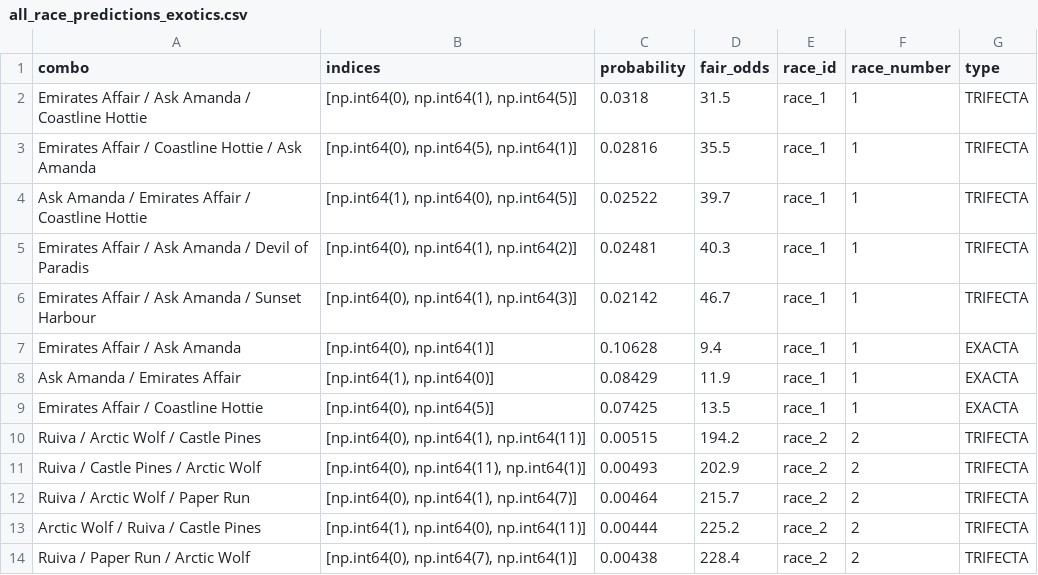
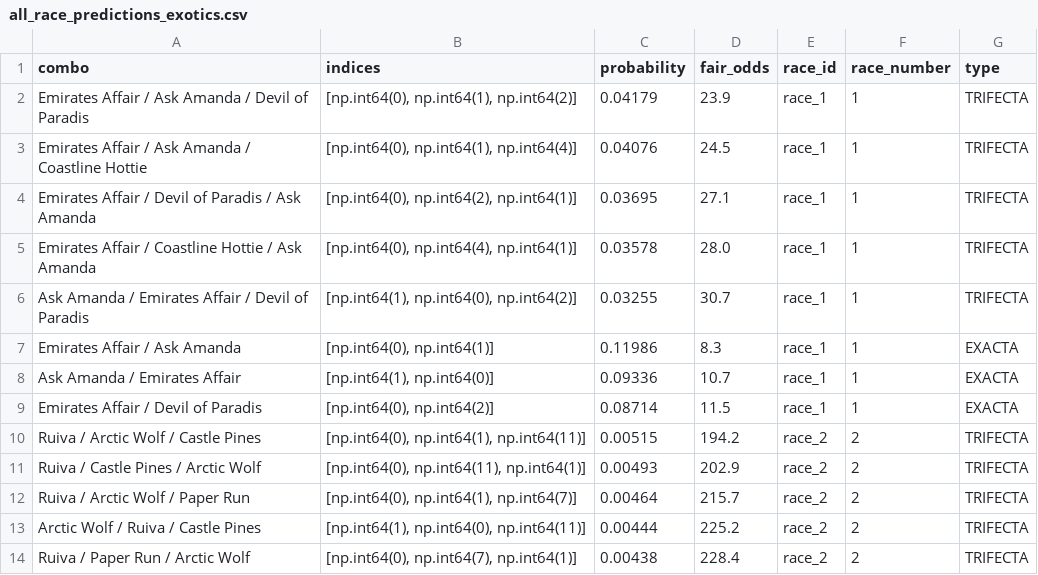
Before and after one commit to Sixteen1-6/HorseRacing, a CSV file: race_predictions/all_race_predictions_exotics.csv, drawn as a sheet; only a part is shown.

```diff
--- a/race_predictions/all_race_predictions_exotics.csv
+++ b/race_predictions/all_race_predictions_exotics.csv
@@ -1,10 +1,10 @@
 combo,indices,probability,fair_odds,race_id,race_number,type
-Emirates Affair / Ask Amanda / Coastline Hottie,"[np.int64(0), np.int64(1), np.int64(5)]",0.0318,31.5,race_1,1,TRIFECTA
-Emirates Affair / Coastline Hottie / Ask Amanda,"[np.int64(0), np.int64(5), np.int64(1)]",0.02816,35.5,race_1,1,TRIFECTA
-Ask Amanda / Emirates Affair / Coastline Hottie,"[np.int64(1), np.int64(0), np.int64(5)]",0.02522,39.7,race_1,1,TRIFECTA
-Emirates Affair / Ask Amanda / Devil of Paradis,"[np.int64(0), np.int64(1), np.int64(2)]",0.02481,40.3,race_1,1,TRIFECTA
-Emirates Affair / Ask Amanda / Sunset Harbour,"[np.int64(0), np.int64(1), np.int64(3)]",0.02142,46.7,race_1,1,TRIFECTA
-Emirates Affair / Ask Amanda,"[np.int64(0), np.int64(1)]",0.10628,9.4,race_1,1,EXACTA
-Ask Amanda / Emirates Affair,"[np.int64(1), np.int64(0)]",0.08429,11.9,race_1,1,EXACTA
-Emirates Affair / Coastline Hottie,"[np.int64(0), np.int64(5)]",0.07425,13.5,race_1,1,EXACTA
+Emirates Affair / Ask Amanda / Devil of Paradis,"[np.int64(0), np.int64(1), np.int64(2)]",0.04179,23.9,race_1,1,TRIFECTA
+Emirates Affair / Ask Amanda / Coastline Hottie,"[np.int64(0), np.int64(1), np.int64(4)]",0.04076,24.5,race_1,1,TRIFECTA
+Emirates Affair / Devil of Paradis / Ask Amanda,"[np.int64(0), np.int64(2), np.int64(1)]",0.03695,27.1,race_1,1,TRIFECTA
+Emirates Affair / Coastline Hottie / Ask Amanda,"[np.int64(0), np.int64(4), np.int64(1)]",0.03578,28.0,race_1,1,TRIFECTA
+Ask Amanda / Emirates Affair / Devil of Paradis,"[np.int64(1), np.int64(0), np.int64(2)]",0.03255,30.7,race_1,1,TRIFECTA
+Emirates Affair / Ask Amanda,"[np.int64(0), np.int64(1)]",0.11986,8.3,race_1,1,EXACTA
+Ask Amanda / Emirates Affair,"[np.int64(1), np.int64(0)]",0.09336,10.7,race_1,1,EXACTA
+Emirates Affair / Devil of Paradis,"[np.int64(0), np.int64(2)]",0.08714,11.5,race_1,1,EXACTA
 Ruiva / Arctic Wolf / Castle Pines,"[np.int64(0), np.int64(1), np.int64(11)]",0.00515,194.2,race_2,2,TRIFECTA
```
Also changed, not shown: race_predictions/all_race_predictions.csv, race_predictions/no_odds_predictions.csv, 3 other files.
